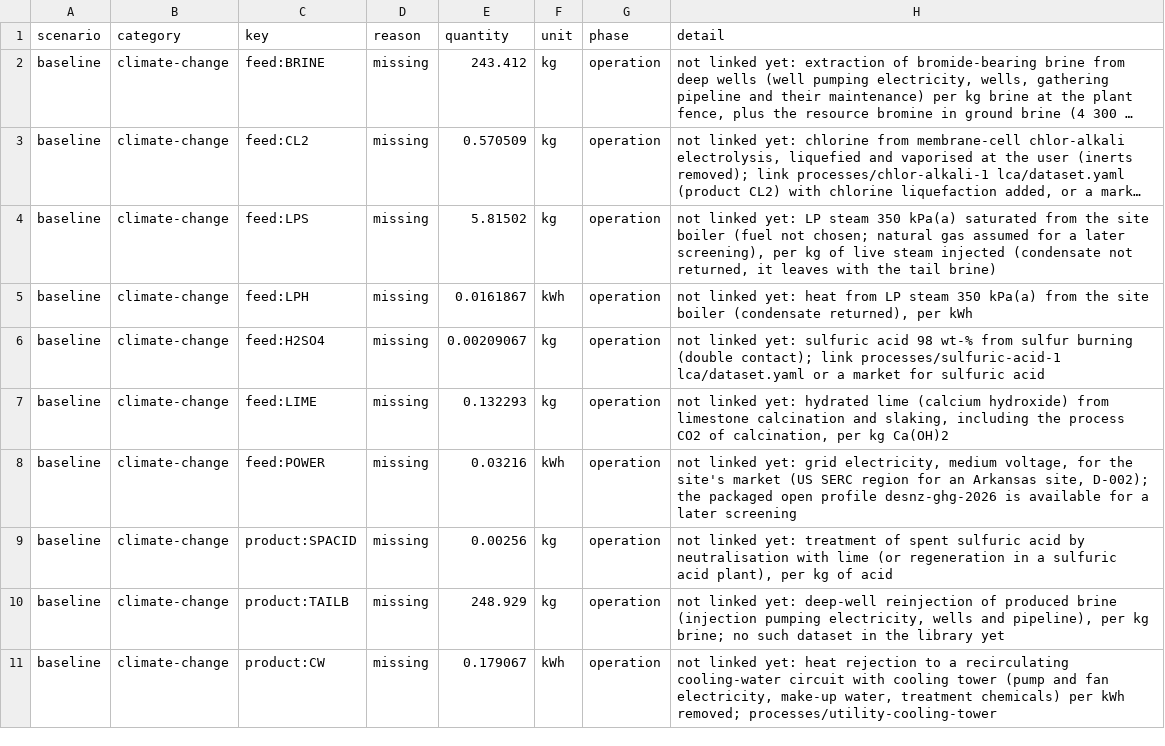
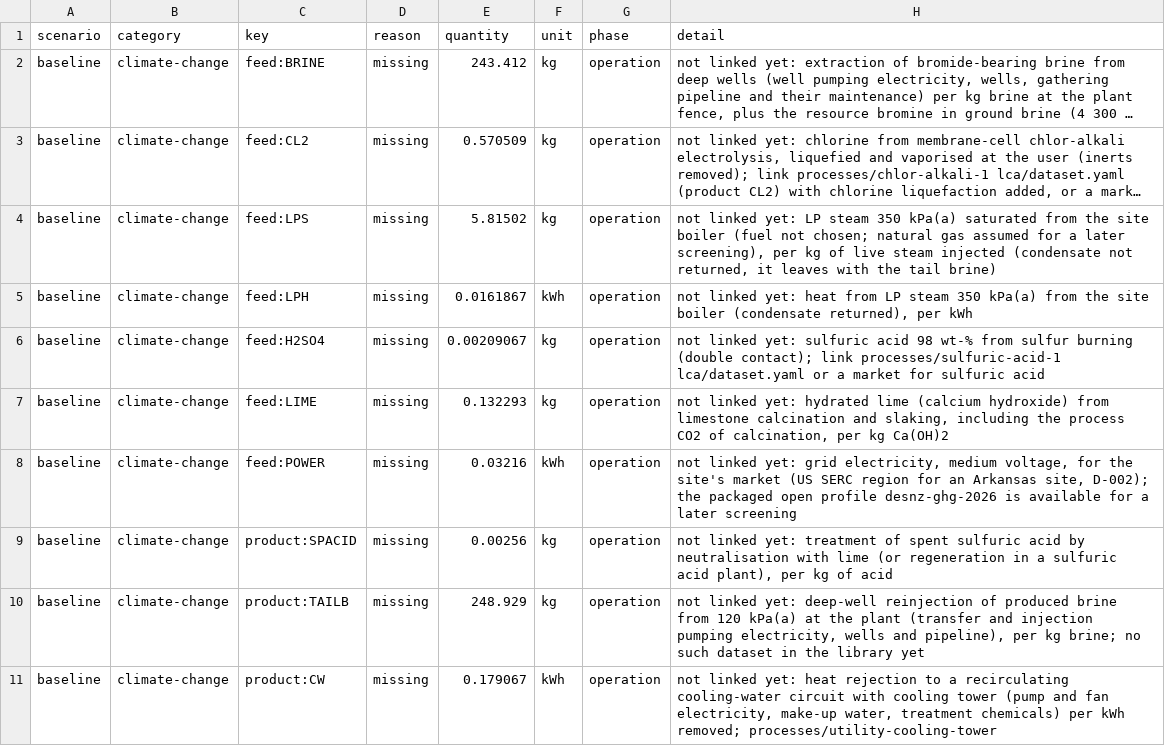
Before and after one commit to ChemE-as-Code/process-library, a CSV file: processes/bromine-1/lca/gaps.csv, drawn as a sheet; long unchanged cells end in ….

```diff
--- a/processes/bromine-1/lca/gaps.csv
+++ b/processes/bromine-1/lca/gaps.csv
@@ -9,3 +9,3 @@ baseline,climate-change,feed:POWER,missing,0.03216,kWh,operation,"not linked yet
 baseline,climate-change,product:SPACID,missing,0.00256,kg,operation,"not linked yet: treatment of spent sulfuric acid by neutralisation with lime (or regeneration in a sulfuric acid plant), per kg of acid"
-baseline,climate-change,product:TAILB,missing,248.929,kg,operation,"not linked yet: deep-well reinjection of produced brine (injection pumping electricity, wells and pipeline), per kg brine; no such dataset in the library yet"
+baseline,climate-change,product:TAILB,missing,248.929,kg,operation,"not linked yet: deep-well reinjection of produced brine from 120 kPa(a) at the plant (transfer and injection pumping electricity, wells and pipeline), per kg brine; no such dataset in the library yet"
 baseline,climate-change,product:CW,missing,0.179067,kWh,operation,"not linked yet: heat rejection to a recirculating cooling-water circuit with cooling tower (pump and fan electricity, make-up water, treatment chemicals) per kWh removed; processes/utility-cooling-tower"
```
Also changed, not shown: processes/bromine-1/lca/inventory.csv, 10 other files.
